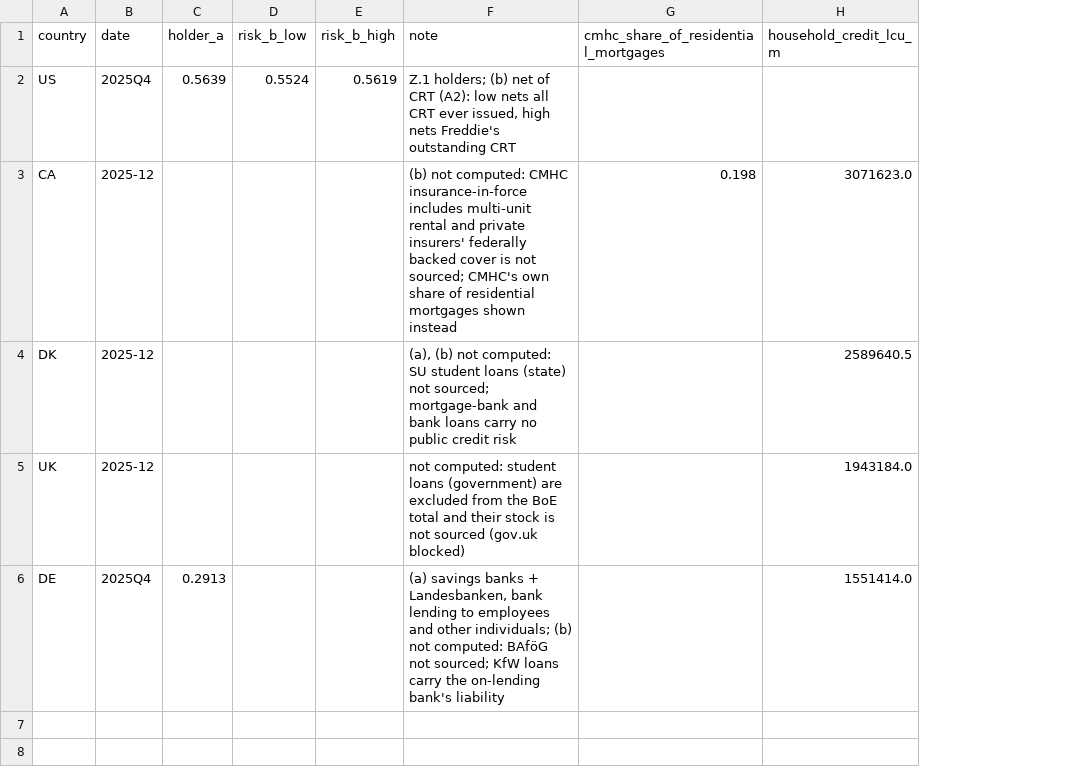
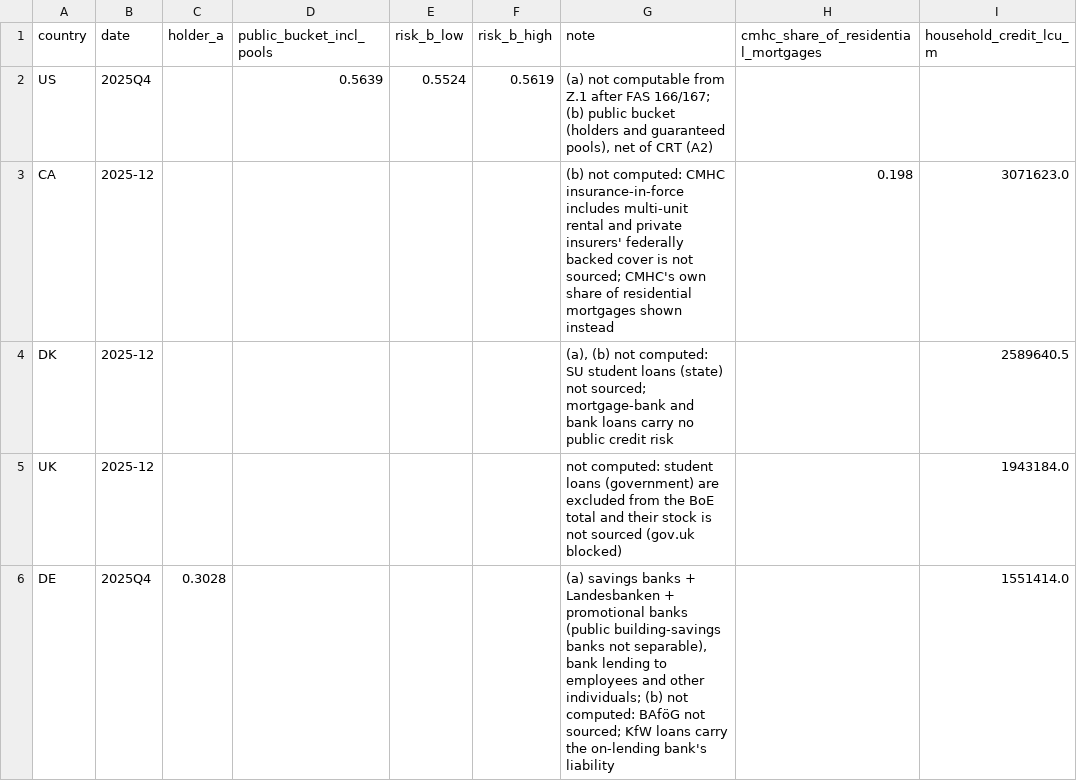
Before and after one commit to eleonorabjornberg/household-debt-risk, a CSV file: research/a8_international/comparison.csv, drawn as a sheet; only a part is shown; addresses are those after the commit; the diff names each change by its address in the sheet, - before the commit and + after, or states it on an @@ line.

```diff
--- a/research/a8_international/comparison.csv
+++ b/research/a8_international/comparison.csv
+column D (public_bucket_incl_pools), row 2: 0.5639
-C2 (holder_a): 0.5639
+C2 (holder_a): (empty)
-G2 (note): Z.1 holders; (b) net of CRT (A2): low nets all CRT ever issued, high nets Freddie's outstanding CRT
+G2 (note): (a) not computable from Z.1 after FAS 166/167; (b) public bucket (holders and guaranteed pools), net of CRT (A2)
-C6 (holder_a): 0.2913
+C6 (holder_a): 0.3028
-G6 (note): …banks + Landesbanken, bank lending…
+G6 (note): …banks + Landesbanken + promotional banks (public building-savings banks not separable), bank lending…
```
Also changed, not shown: claims/tracks/analysis.csv, research/a8_international/national_figures.csv, 8 other files.
